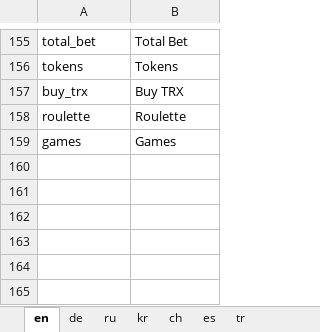
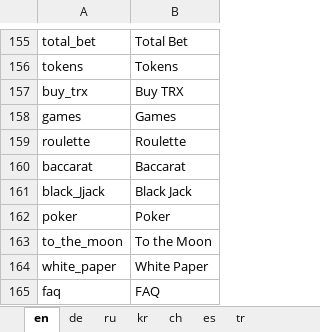
Before and after one commit to 888tron/tronGamesClient, an Excel workbook: locale/888tron_locale.xlsx, sheet en, drawn as a sheet; only a part is shown, gaps mark what is left out; values as stored, in another font and other column widths than the file's, no borders; the diff names each change by its address in the sheet, - before the commit and + after, or states it on an @@ line.

```diff
--- a/locale/888tron_locale.xlsx (sheet en)
+++ b/locale/888tron_locale.xlsx (sheet en)
@@ row 159 moved to row 158: games @@
+row 160: baccarat | Baccarat
+row 161: black_Jjack | Black Jack
+row 162: poker | Poker
+row 163: to_the_moon | To the Moon
+row 164: white_paper | White Paper
+row 165: faq | FAQ
```
Also changed, not shown: sheet ch, sheet ru, sheet de, sheet es, sheet tr, sheet kr, 9 other files.
